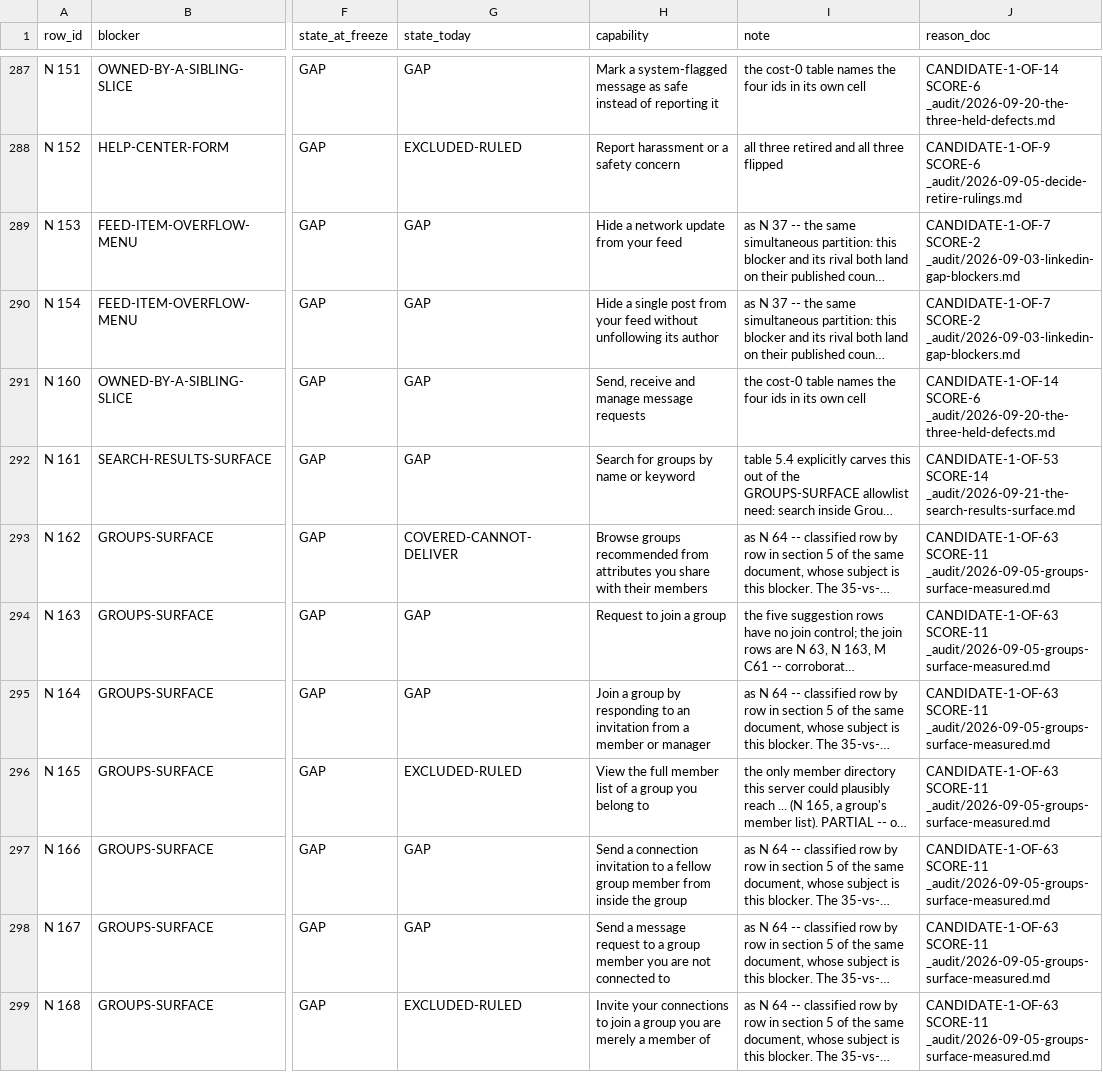
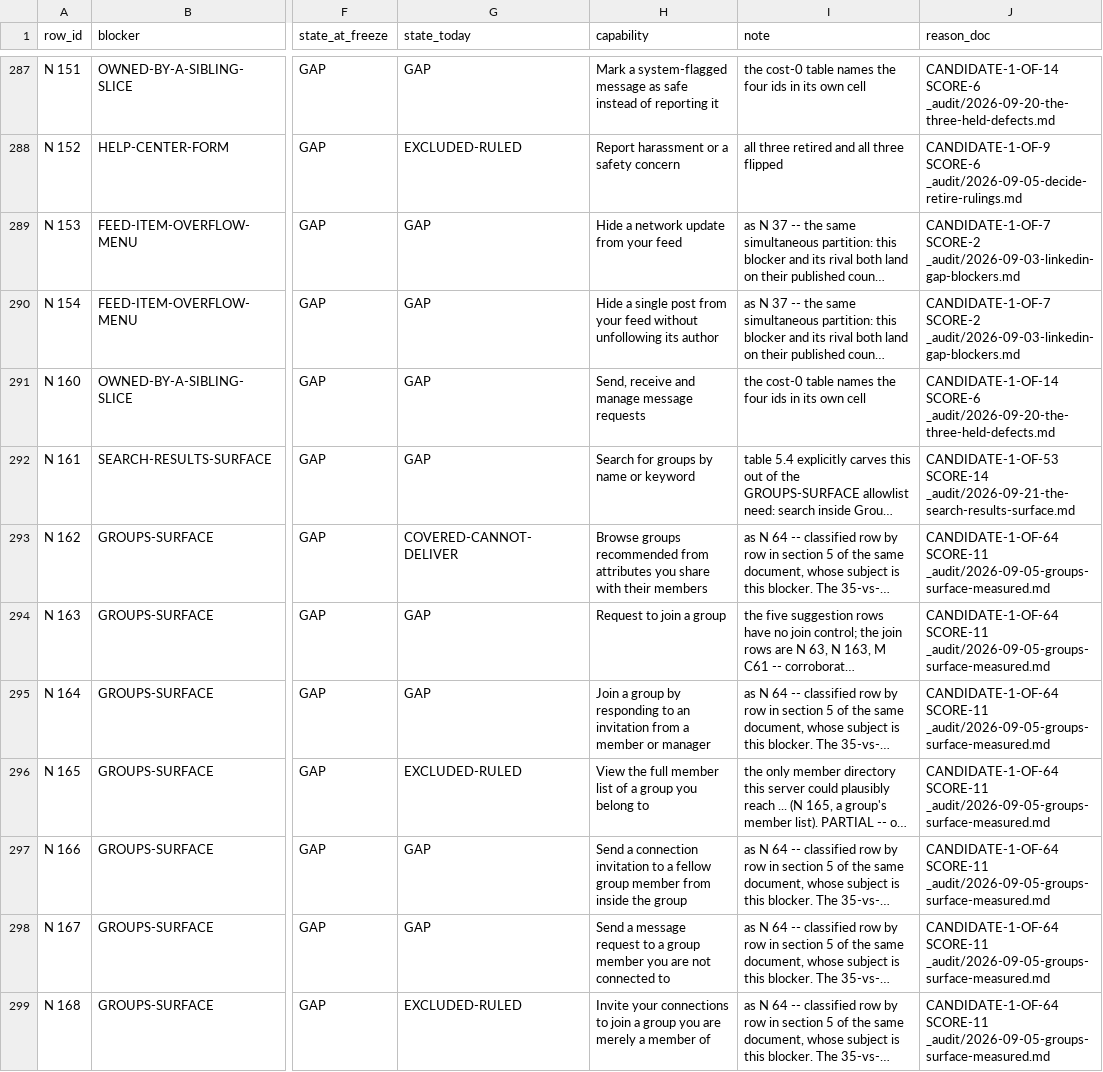
Before and after one commit to Sundeepg98/linkedin-mcp, a TSV file: _audit/_census/blocker-map.tsv, drawn as a sheet; only a part is shown, gaps mark what is left out; long unchanged cells end in …; the diff covers the shown part only; the diff names each change by its address in the sheet, - before the commit and + after, or states it on an @@ line.

```diff
--- a/_audit/_census/blocker-map.tsv
+++ b/_audit/_census/blocker-map.tsv
-J293:J299 (reason_doc): CANDIDATE-1-OF-63 SCORE-11 _audit/2026-09-05-groups-surface-measured.md
+J293:J299 (reason_doc): CANDIDATE-1-OF-64 SCORE-11 _audit/2026-09-05-groups-surface-measured.md
```
Also changed, not shown: 48 edited cells elsewhere in this file, _audit/_census/read-addresses.tsv, 5 other files.
